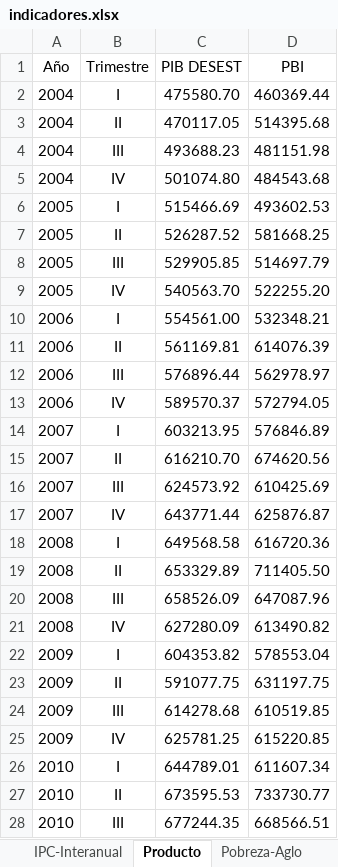
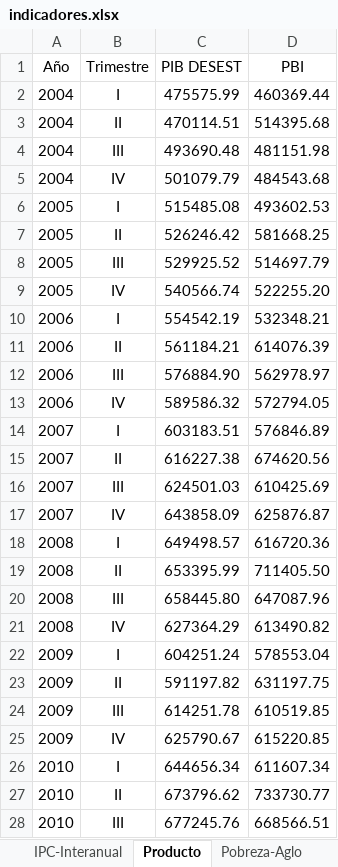
Before and after one commit to NahuelBargas/indeco, an Excel workbook: bases/indicadores.xlsx, sheet Producto, drawn as a sheet; only a part is shown; values as stored, in another font and other column widths than the file's, no borders; the diff covers the shown part only; the diff names each change by its address in the sheet, - before the commit and + after, or states it on an @@ line.

Commit message:
"Actualizo datos de comex feb22, producto 2021 y resultado fiscal"

```diff
--- a/bases/indicadores.xlsx (sheet Producto)
+++ b/bases/indicadores.xlsx (sheet Producto)
-C2 (PIB DESEST): 475580.70
+C2 (PIB DESEST): 475575.99
-C3 (PIB DESEST): 470117.05
+C3 (PIB DESEST): 470114.51
-C4 (PIB DESEST): 493688.23
+C4 (PIB DESEST): 493690.48
-C5 (PIB DESEST): 501074.80
+C5 (PIB DESEST): 501079.79
-C6 (PIB DESEST): 515466.69
+C6 (PIB DESEST): 515485.08
-C7 (PIB DESEST): 526287.52
+C7 (PIB DESEST): 526246.42
-C8 (PIB DESEST): 529905.85
+C8 (PIB DESEST): 529925.52
-C9 (PIB DESEST): 540563.70
+C9 (PIB DESEST): 540566.74
-C10 (PIB DESEST): 554561.00
+C10 (PIB DESEST): 554542.19
-C11 (PIB DESEST): 561169.81
+C11 (PIB DESEST): 561184.21
-C12 (PIB DESEST): 576896.44
+C12 (PIB DESEST): 576884.90
-C13 (PIB DESEST): 589570.37
+C13 (PIB DESEST): 589586.32
-C14 (PIB DESEST): 603213.95
+C14 (PIB DESEST): 603183.51
-C15 (PIB DESEST): 616210.70
+C15 (PIB DESEST): 616227.38
-C16 (PIB DESEST): 624573.92
+C16 (PIB DESEST): 624501.03
-C17 (PIB DESEST): 643771.44
+C17 (PIB DESEST): 643858.09
-C18 (PIB DESEST): 649568.58
+C18 (PIB DESEST): 649498.57
-C19 (PIB DESEST): 653329.89
+C19 (PIB DESEST): 653395.99
-C20 (PIB DESEST): 658526.09
+C20 (PIB DESEST): 658445.80
-C21 (PIB DESEST): 627280.09
+C21 (PIB DESEST): 627364.29
-C22 (PIB DESEST): 604353.82
+C22 (PIB DESEST): 604251.24
-C23 (PIB DESEST): 591077.75
+C23 (PIB DESEST): 591197.82
-C24 (PIB DESEST): 614278.68
+C24 (PIB DESEST): 614251.78
-C25 (PIB DESEST): 625781.25
+C25 (PIB DESEST): 625790.67
-C26 (PIB DESEST): 644789.01
+C26 (PIB DESEST): 644656.34
-C27 (PIB DESEST): 673595.53
+C27 (PIB DESEST): 673796.62
-C28 (PIB DESEST): 677244.35
+C28 (PIB DESEST): 677245.76
```
Also changed, not shown: 1 added row and 45 edited cells elsewhere in this sheet, sheet BC por zonas, sheet VAB, 5 other files.
